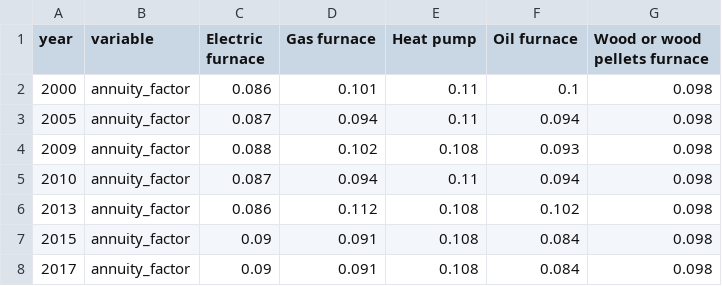
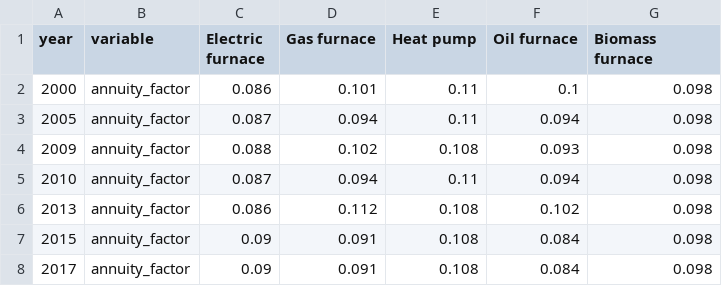
Before and after one commit to david-huck/abetam, a CSV file: data/canada/eia_building_appl_cost_mean.csv, drawn as a sheet; only a part is shown.

```diff
--- a/data/canada/eia_building_appl_cost_mean.csv
+++ b/data/canada/eia_building_appl_cost_mean.csv
@@ -1,2 +1,2 @@
-year,variable,Electric furnace,Gas furnace,Heat pump,Oil furnace,Wood or wood pellets furnace
+year,variable,Electric furnace,Gas furnace,Heat pump,Oil furnace,Biomass furnace
 2000,annuity_factor,0.086,0.101,0.11,0.1,0.098
```
Also changed, not shown: data/canada/3810028601_databaseLoadingData.csv, data/canada/heat_tech_params.csv, 10 other files.
